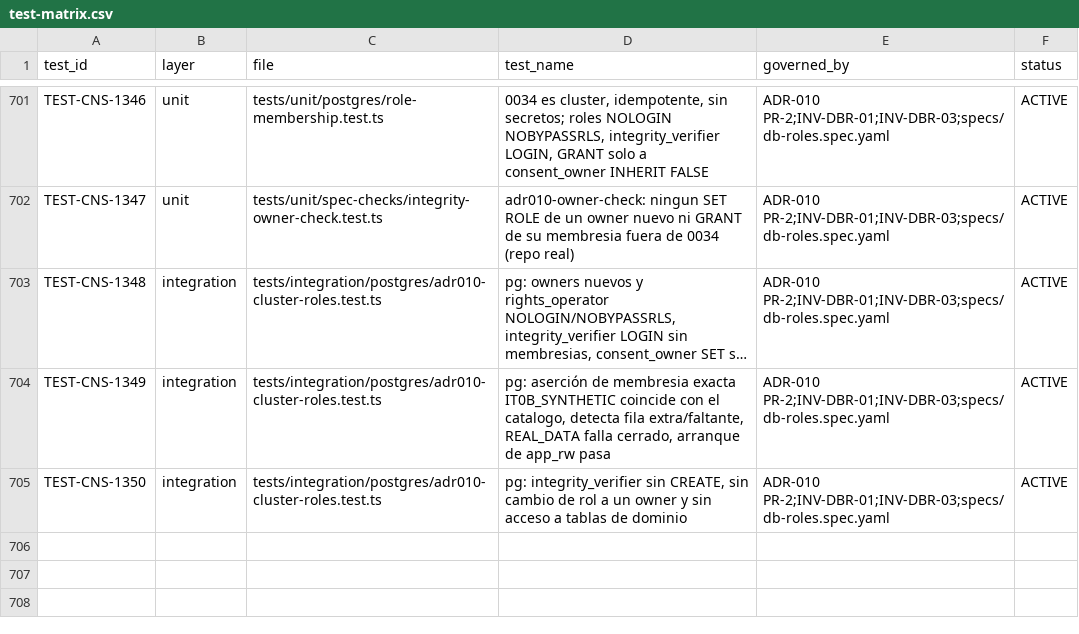
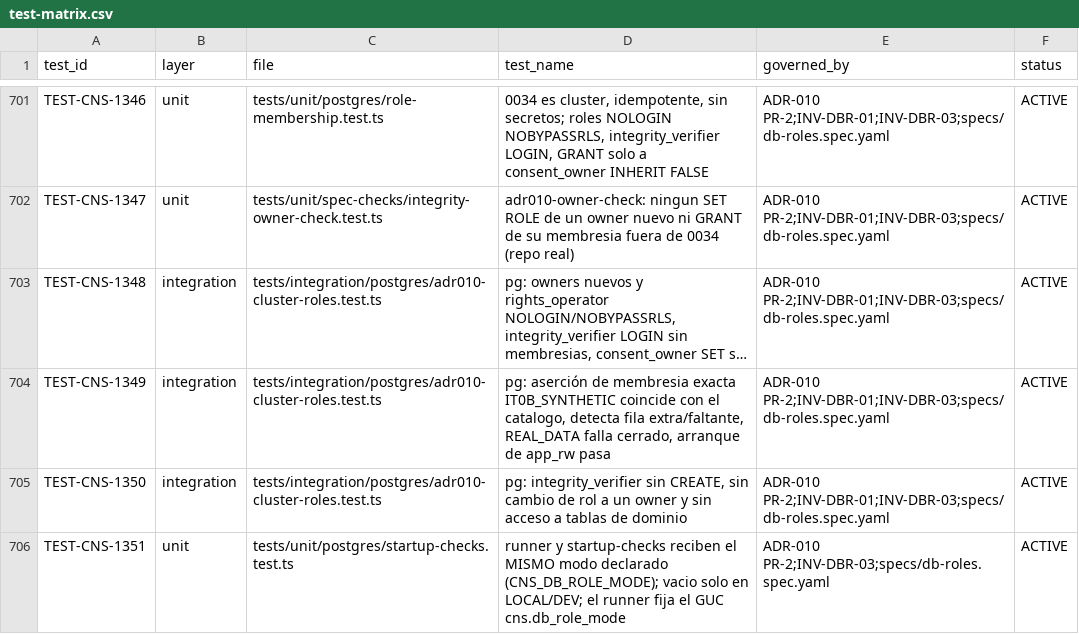
Before and after one commit to carlosoyarzun/betaconsent, a CSV file: traceability/test-matrix.csv, drawn as a sheet; only a part is shown, gaps mark what is left out; long unchanged cells end in ….

```diff
--- a/traceability/test-matrix.csv
+++ b/traceability/test-matrix.csv
@@ -705 +705,2 @@ TEST-CNS-1349,integration,tests/integration/postgres/adr010-cluster-roles.test.t
 TEST-CNS-1350,integration,tests/integration/postgres/adr010-cluster-roles.test.ts,"pg: integrity_verifier sin CREATE, sin cambio de rol a un owner y sin acceso a tablas de dominio","ADR-010 PR-2;INV-DBR-01;INV-DBR-03;specs/db-roles.spec.yaml",ACTIVE
+TEST-CNS-1351,unit,tests/unit/postgres/startup-checks.test.ts,"runner y startup-checks reciben el MISMO modo declarado (CNS_DB_ROLE_MODE); vacio solo en LOCAL/DEV; el runner fija el GUC cns.db_role_mode","ADR-010 PR-2;INV-DBR-03;specs/db-roles.spec.yaml",ACTIVE
```
Also changed, not shown: 13 other files.
